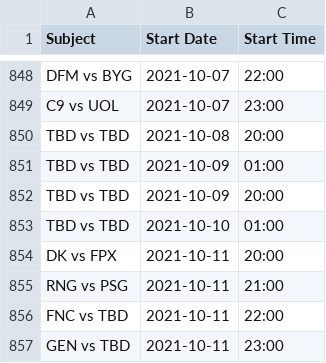
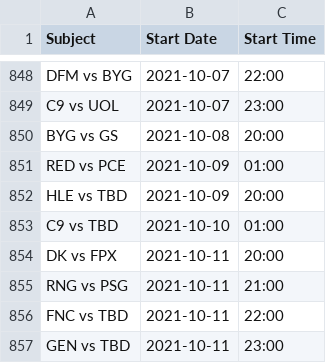
Before and after one commit to c0ncon/lck-discord-bot, a CSV file: schedule.csv, drawn as a sheet; only a part is shown, gaps mark what is left out.

```diff
--- a/schedule.csv
+++ b/schedule.csv
@@ -849,6 +849,6 @@ DFM vs BYG,2021-10-07,22:00
 C9 vs UOL,2021-10-07,23:00
-TBD vs TBD,2021-10-08,20:00
-TBD vs TBD,2021-10-09,01:00
-TBD vs TBD,2021-10-09,20:00
-TBD vs TBD,2021-10-10,01:00
+BYG vs GS,2021-10-08,20:00
+RED vs PCE,2021-10-09,01:00
+HLE vs TBD,2021-10-09,20:00
+C9 vs TBD,2021-10-10,01:00
 DK vs FPX,2021-10-11,20:00
```
Also changed, not shown: 2 other files.
